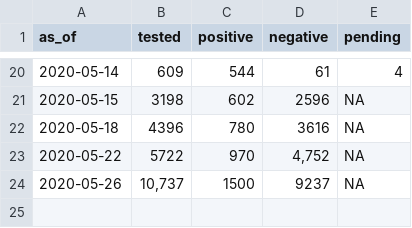
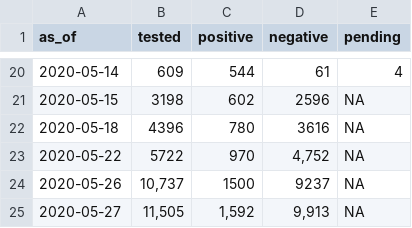
Before and after one commit to SteadyGiant/nj-covid, a CSV file: data/DOC/Summary/NJ_DOC_COVID-19-Summary.csv, drawn as a sheet; only a part is shown, gaps mark what is left out.

Commit message:
05-27 data

```diff
--- a/data/DOC/Summary/NJ_DOC_COVID-19-Summary.csv
+++ b/data/DOC/Summary/NJ_DOC_COVID-19-Summary.csv
@@ -24 +24,2 @@ as_of,tested,positive,negative,pending
 2020-05-26,"10,737",1500,9237,NA
+2020-05-27,"11,505","1,592","9,913",NA
```
Also changed, not shown: 1 other file.
